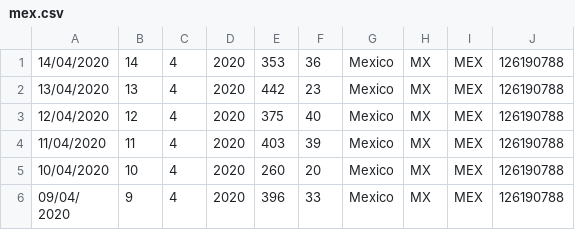
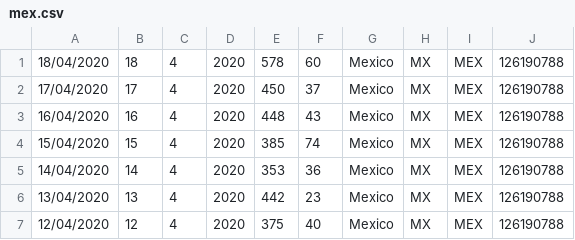
Before and after one commit to murpholinox/plotcovid19mx, a CSV file: mex.csv, drawn as a sheet; only a part is shown; the shorter side is filled out with more unchanged rows; the diff names each change by its address in the sheet, - before the commit and + after, or states it on an @@ line.

```diff
--- a/mex.csv
+++ b/mex.csv
+row 1: 18/04/2020 | 18 | 4 | 2020 | 578 | 60 | Mexico | MX | MEX | 126190788
+row 2: 17/04/2020 | 17 | 4 | 2020 | 450 | 37 | Mexico | MX | MEX | 126190788
+row 3: 16/04/2020 | 16 | 4 | 2020 | 448 | 43 | Mexico | MX | MEX | 126190788
+row 4: 15/04/2020 | 15 | 4 | 2020 | 385 | 74 | Mexico | MX | MEX | 126190788
```
Also changed, not shown: clean.csv, clean_r.csv, 10 other files.
